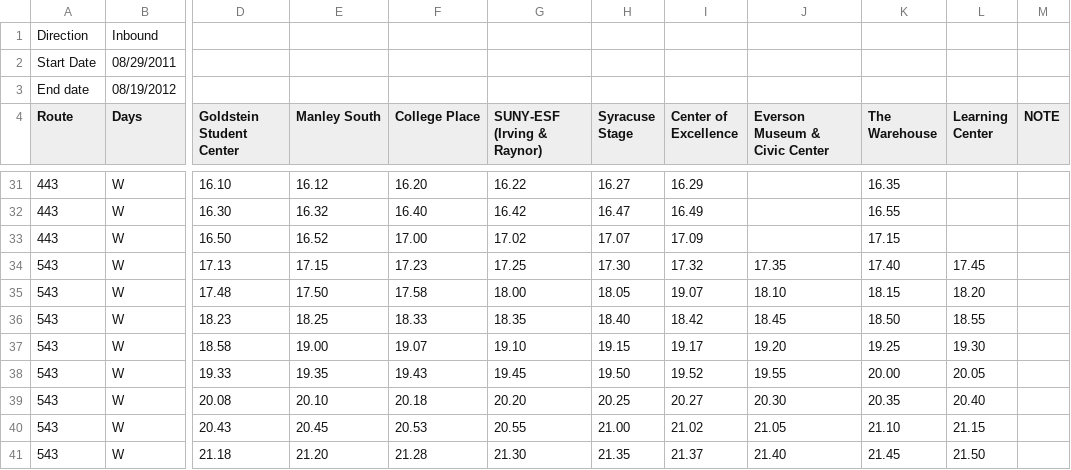
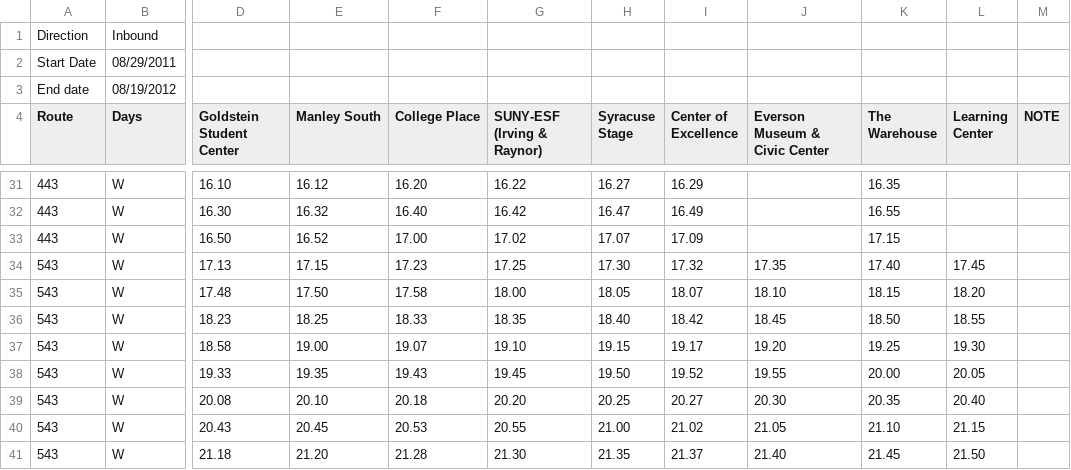
Before and after one commit to polar/buspass-builder, a CSV file: db/routes-2011-09-06/Network_CENTRO-SU/Route_43/Inbound-1.csv, drawn as a sheet; only a part is shown, gaps mark what is left out; the diff names each change by its address in the sheet, - before the commit and + after, or states it on an @@ line.

```diff
--- a/db/routes-2011-09-06/Network_CENTRO-SU/Route_43/Inbound-1.csv
+++ b/db/routes-2011-09-06/Network_CENTRO-SU/Route_43/Inbound-1.csv
-I35 (Center of Excellence): 19.07
+I35 (Center of Excellence): 18.07
```
Also changed, not shown: db/routes-2011-09-06/Network_CENTRO-SU/Route_340/Outbound-1.csv.
